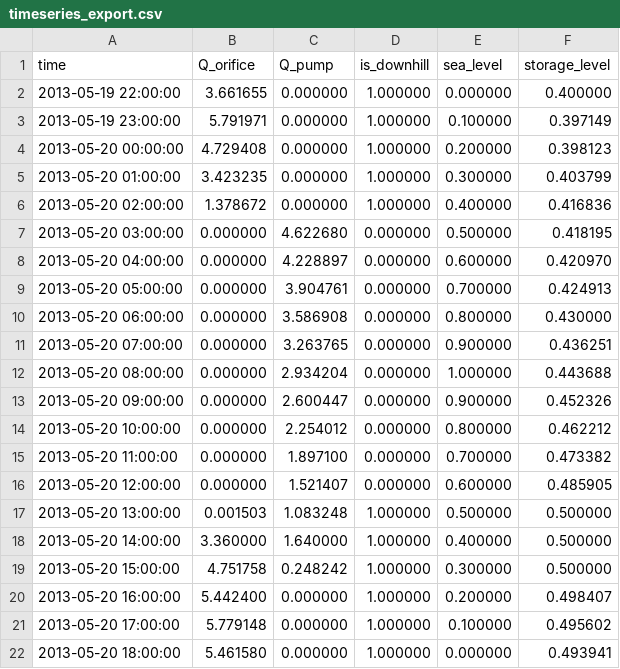
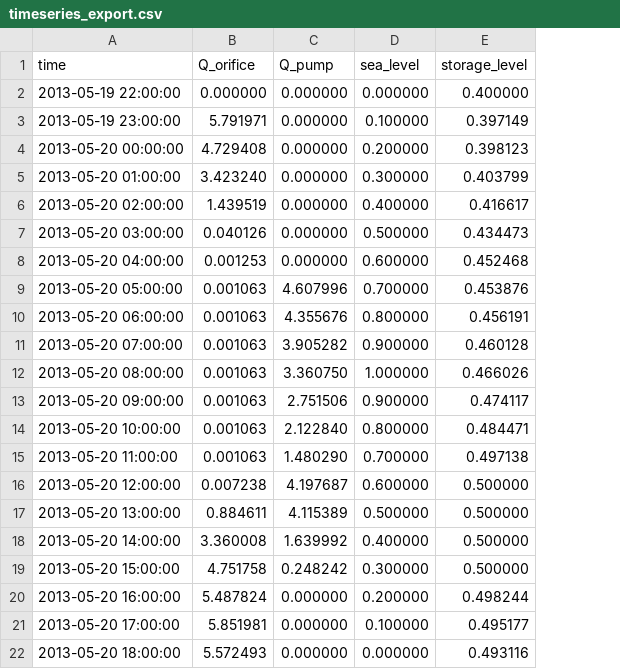
Before and after one commit to vdwees/rtc-tools, a CSV file: examples/mixed_integer/output/timeseries_export.csv, drawn as a sheet; removed rows and columns are numbered as before the commit, all else as after; the diff names each change by its address in the sheet, - before the commit and + after, or states it on an @@ line.

```diff
--- a/examples/mixed_integer/output/timeseries_export.csv
+++ b/examples/mixed_integer/output/timeseries_export.csv
-column D (is_downhill), rows 2-22: 1.000000 | 1.000000 | 1.000000 | 1.000000 | 1.000000 | 0.000000 | 0.000000 | 0.000000 | 0.000000 | 0.000000 | 0.000000 | 0.000000 | 0.000000 | 0.000000 | 0.000000 | 1.000000 | 1.000000 | 1.000000 | 1.000000 | 1.000000 | 1.000000
-B2 (Q_orifice): 3.661655
+B2 (Q_orifice): 0.000000
-B5 (Q_orifice): 3.423235
+B5 (Q_orifice): 3.423240
-B6 (Q_orifice): 1.378672
+B6 (Q_orifice): 1.439519
-E6 (storage_level): 0.416836
+E6 (storage_level): 0.416617
-B7 (Q_orifice): 0.000000
+B7 (Q_orifice): 0.040126
-C7 (Q_pump): 4.622680
+C7 (Q_pump): 0.000000
-E7 (storage_level): 0.418195
+E7 (storage_level): 0.434473
-B8 (Q_orifice): 0.000000
+B8 (Q_orifice): 0.001253
-C8 (Q_pump): 4.228897
+C8 (Q_pump): 0.000000
-E8 (storage_level): 0.420970
+E8 (storage_level): 0.452468
-B9:B15 (Q_orifice): 0.000000
+B9:B15 (Q_orifice): 0.001063
-C9 (Q_pump): 3.904761
+C9 (Q_pump): 4.607996
-E9 (storage_level): 0.424913
+E9 (storage_level): 0.453876
-C10 (Q_pump): 3.586908
+C10 (Q_pump): 4.355676
-E10 (storage_level): 0.430000
+E10 (storage_level): 0.456191
-C11 (Q_pump): 3.263765
+C11 (Q_pump): 3.905282
-E11 (storage_level): 0.436251
+E11 (storage_level): 0.460128
-C12 (Q_pump): 2.934204
+C12 (Q_pump): 3.360750
-E12 (storage_level): 0.443688
+E12 (storage_level): 0.466026
-C13 (Q_pump): 2.600447
+C13 (Q_pump): 2.751506
-E13 (storage_level): 0.452326
+E13 (storage_level): 0.474117
-C14 (Q_pump): 2.254012
+C14 (Q_pump): 2.122840
-E14 (storage_level): 0.462212
+E14 (storage_level): 0.484471
-C15 (Q_pump): 1.897100
+C15 (Q_pump): 1.480290
-E15 (storage_level): 0.473382
+E15 (storage_level): 0.497138
-B16 (Q_orifice): 0.000000
+B16 (Q_orifice): 0.007238
-C16 (Q_pump): 1.521407
+C16 (Q_pump): 4.197687
-E16 (storage_level): 0.485905
+E16 (storage_level): 0.500000
-B17 (Q_orifice): 0.001503
+B17 (Q_orifice): 0.884611
-C17 (Q_pump): 1.083248
+C17 (Q_pump): 4.115389
-B18 (Q_orifice): 3.360000
+B18 (Q_orifice): 3.360008
-C18 (Q_pump): 1.640000
+C18 (Q_pump): 1.639992
-B20 (Q_orifice): 5.442400
+B20 (Q_orifice): 5.487824
-E20 (storage_level): 0.498407
+E20 (storage_level): 0.498244
-B21 (Q_orifice): 5.779148
+B21 (Q_orifice): 5.851981
-E21 (storage_level): 0.495602
+E21 (storage_level): 0.495177
-B22 (Q_orifice): 5.461580
+B22 (Q_orifice): 5.572493
-E22 (storage_level): 0.493941
+E22 (storage_level): 0.493116
```
Also changed, not shown: examples/goal_programming/output/timeseries_export.csv, 4 other files.
